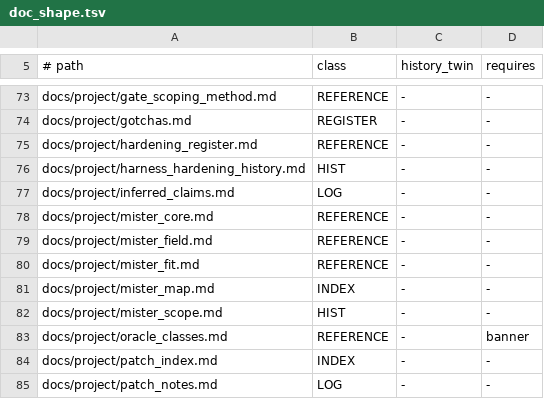
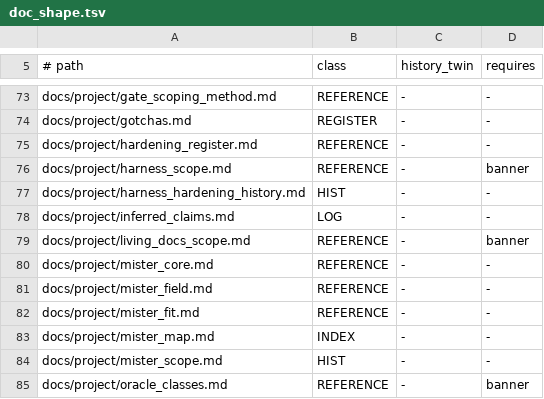
Before and after one commit to DefinitelyFrenchName/VampireSaved, a TSV file: docs/doc_shape.tsv, drawn as a sheet; only a part is shown, gaps mark what is left out; the shorter side is filled out with more unchanged rows; the diff names each change by its address in the sheet, - before the commit and + after, or states it on an @@ line.

```diff
--- a/docs/doc_shape.tsv
+++ b/docs/doc_shape.tsv
+row 76: docs/project/harness_scope.md | REFERENCE | - | banner
+row 79: docs/project/living_docs_scope.md | REFERENCE | - | banner
```
Also changed, not shown: 4 other files.
